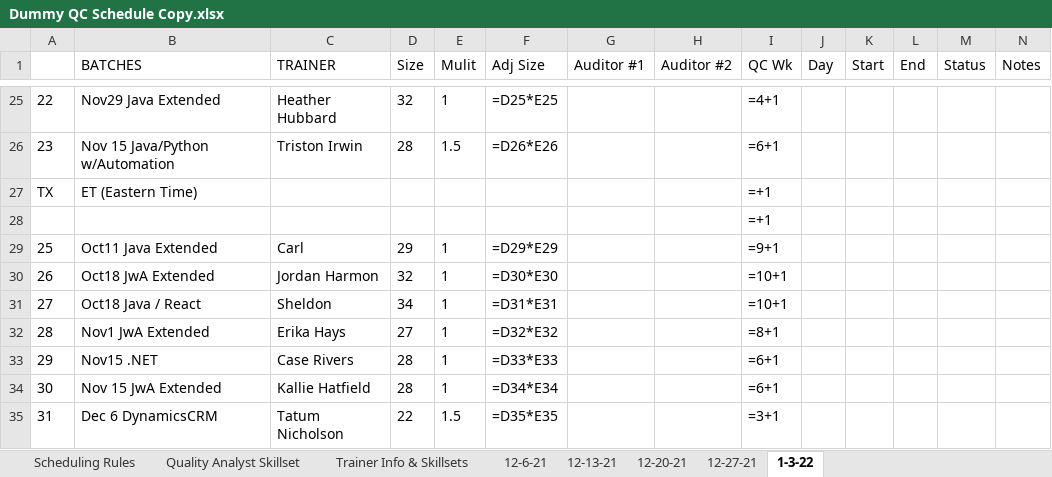
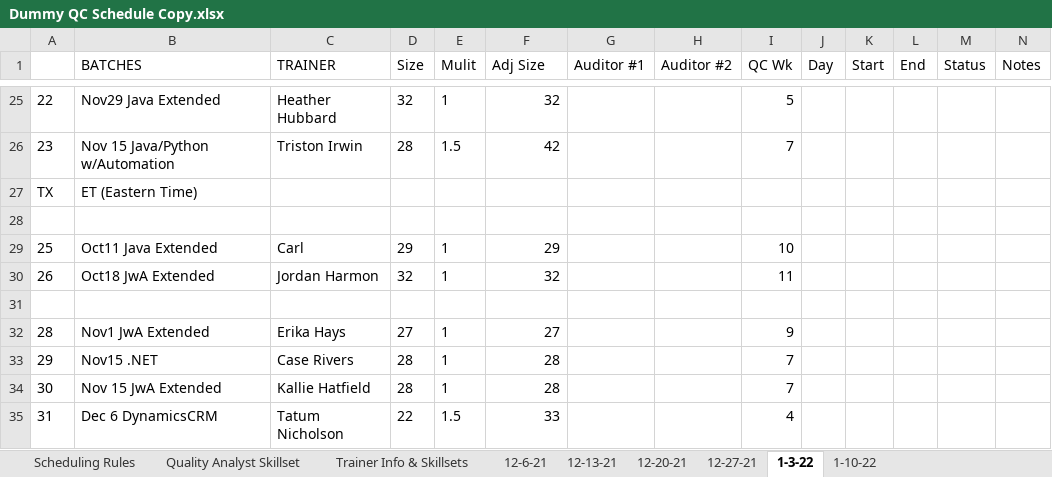
Before and after one commit to QC-Automation-Suite/P3-schedulerassistant, an Excel workbook: HTTP Request/Schedule/Dummy QC Schedule Copy.xlsx, sheet 1-3-22, drawn as a sheet; only a part is shown, gaps mark what is left out; values as stored, in another font and other column widths than the file's, no borders; formulas without a stored value are shown as written; the diff covers the shown part only; the diff names each change by its address in the sheet, - before the commit and + after, or states it on an @@ line.

```diff
--- a/HTTP Request/Schedule/Dummy QC Schedule Copy.xlsx (sheet 1-3-22)
+++ b/HTTP Request/Schedule/Dummy QC Schedule Copy.xlsx (sheet 1-3-22)
+sheet tab: 1-10-22
-F25 (Adj Size): =D25*E25
+F25 (Adj Size): 32
-I25 (QC Wk): =4+1
+I25 (QC Wk): 5
-F26 (Adj Size): =D26*E26
+F26 (Adj Size): 42
-I26 (QC Wk): =6+1
+I26 (QC Wk): 7
-I27:I28 (QC Wk): =+1
+I27:I28 (QC Wk): (empty)
-F29 (Adj Size): =D29*E29
+F29 (Adj Size): 29
-I29 (QC Wk): =9+1
+I29 (QC Wk): 10
-F30 (Adj Size): =D30*E30
+F30 (Adj Size): 32
-I30 (QC Wk): =10+1
+I30 (QC Wk): 11
-row 31: 27 | Oct18 Java / React | Sheldon | 34 | 1 | =D31*E31 |  |  | =10+1
+row 31: (empty)
-F32 (Adj Size): =D32*E32
+F32 (Adj Size): 27
-I32 (QC Wk): =8+1
+I32 (QC Wk): 9
-F33 (Adj Size): =D33*E33
+F33 (Adj Size): 28
-I33:I34 (QC Wk): =6+1
+I33:I34 (QC Wk): 7
-F34 (Adj Size): =D34*E34
+F34 (Adj Size): 28
-F35 (Adj Size): =D35*E35
+F35 (Adj Size): 33
-I35 (QC Wk): =3+1
+I35 (QC Wk): 4
```
Also changed, not shown: 41 edited cells elsewhere in this sheet, sheet 12-6-21, sheet 12-13-21, sheet 12-20-21, sheet 12-27-21, 6 other files.
